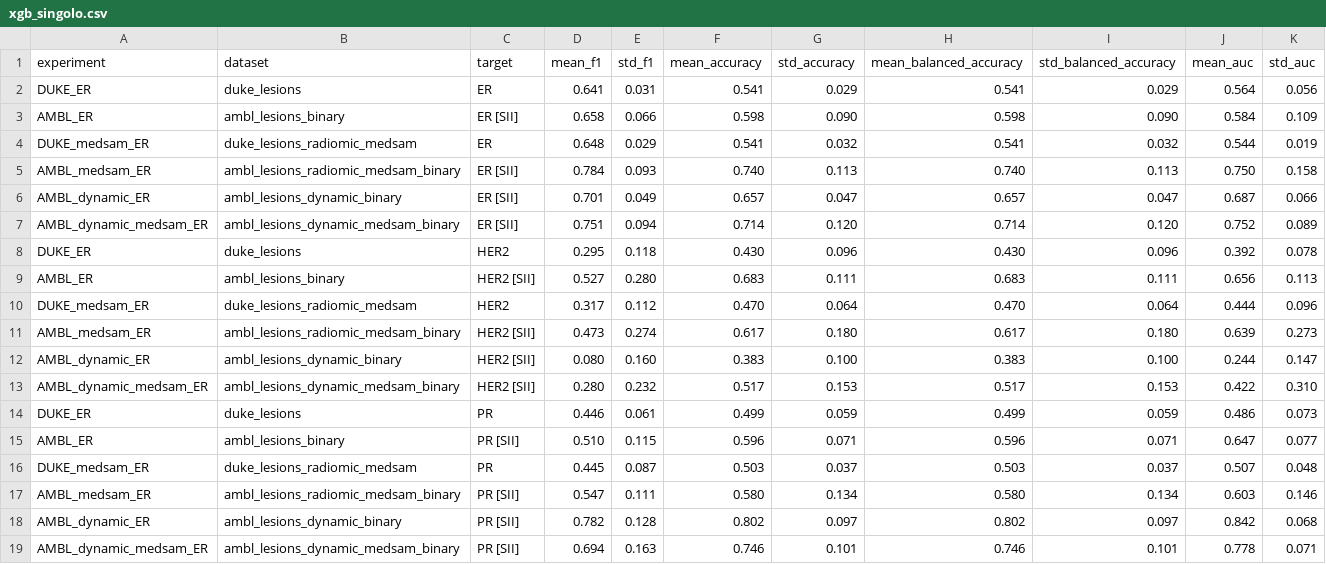
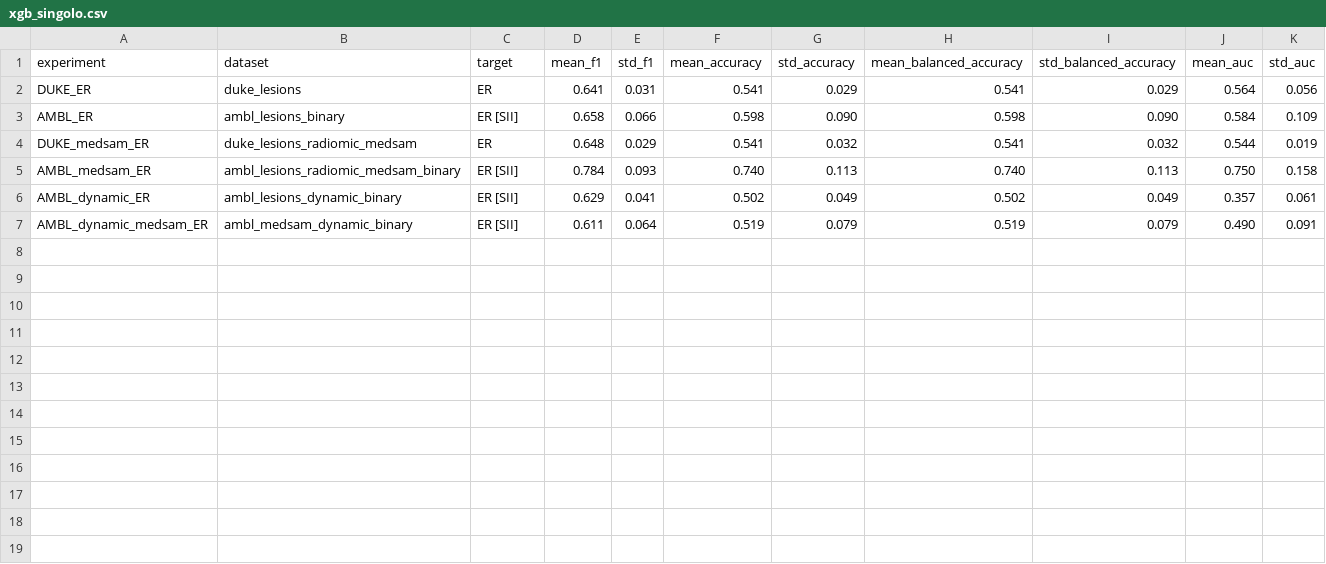
Before and after one commit to FrancescoDalCanto/BC-ML4, a CSV file: src/modelli_singoli/XGBoost/xgb_singolo.csv, drawn as a sheet; removed rows and columns are numbered as before the commit, all else as after; the diff names each change by its address in the sheet, - before the commit and + after, or states it on an @@ line.

```diff
--- a/src/modelli_singoli/XGBoost/xgb_singolo.csv
+++ b/src/modelli_singoli/XGBoost/xgb_singolo.csv
-row 6: AMBL_dynamic_ER | ambl_lesions_dynamic_binary | ER [SII] | 0.701 | 0.049 | 0.657 | 0.047 | 0.657 | 0.047 | 0.687 | 0.066
-row 7: AMBL_dynamic_medsam_ER | ambl_lesions_dynamic_medsam_binary | ER [SII] | 0.751 | 0.094 | 0.714 | 0.120 | 0.714 | 0.120 | 0.752 | 0.089
-row 8: DUKE_ER | duke_lesions | HER2 | 0.295 | 0.118 | 0.430 | 0.096 | 0.430 | 0.096 | 0.392 | 0.078
-row 9: AMBL_ER | ambl_lesions_binary | HER2 [SII] | 0.527 | 0.280 | 0.683 | 0.111 | 0.683 | 0.111 | 0.656 | 0.113
-row 10: DUKE_medsam_ER | duke_lesions_radiomic_medsam | HER2 | 0.317 | 0.112 | 0.470 | 0.064 | 0.470 | 0.064 | 0.444 | 0.096
-row 11: AMBL_medsam_ER | ambl_lesions_radiomic_medsam_binary | HER2 [SII] | 0.473 | 0.274 | 0.617 | 0.180 | 0.617 | 0.180 | 0.639 | 0.273
-row 12: AMBL_dynamic_ER | ambl_lesions_dynamic_binary | HER2 [SII] | 0.080 | 0.160 | 0.383 | 0.100 | 0.383 | 0.100 | 0.244 | 0.147
-row 13: AMBL_dynamic_medsam_ER | ambl_lesions_dynamic_medsam_binary | HER2 [SII] | 0.280 | 0.232 | 0.517 | 0.153 | 0.517 | 0.153 | 0.422 | 0.310
-row 14: DUKE_ER | duke_lesions | PR | 0.446 | 0.061 | 0.499 | 0.059 | 0.499 | 0.059 | 0.486 | 0.073
-row 15: AMBL_ER | ambl_lesions_binary | PR [SII] | 0.510 | 0.115 | 0.596 | 0.071 | 0.596 | 0.071 | 0.647 | 0.077
-row 16: DUKE_medsam_ER | duke_lesions_radiomic_medsam | PR | 0.445 | 0.087 | 0.503 | 0.037 | 0.503 | 0.037 | 0.507 | 0.048
-row 17: AMBL_medsam_ER | ambl_lesions_radiomic_medsam_binary | PR [SII] | 0.547 | 0.111 | 0.580 | 0.134 | 0.580 | 0.134 | 0.603 | 0.146
-row 18: AMBL_dynamic_ER | ambl_lesions_dynamic_binary | PR [SII] | 0.782 | 0.128 | 0.802 | 0.097 | 0.802 | 0.097 | 0.842 | 0.068
-row 19: AMBL_dynamic_medsam_ER | ambl_lesions_dynamic_medsam_binary | PR [SII] | 0.694 | 0.163 | 0.746 | 0.101 | 0.746 | 0.101 | 0.778 | 0.071
+row 6: AMBL_dynamic_ER | ambl_lesions_dynamic_binary | ER [SII] | 0.629 | 0.041 | 0.502 | 0.049 | 0.502 | 0.049 | 0.357 | 0.061
+row 7: AMBL_dynamic_medsam_ER | ambl_medsam_dynamic_binary | ER [SII] | 0.611 | 0.064 | 0.519 | 0.079 | 0.519 | 0.079 | 0.490 | 0.091
```
Also changed, not shown: src/modelli_singoli/XGBoost/cross_validation_xgb_complete.csv, 13 other files.
